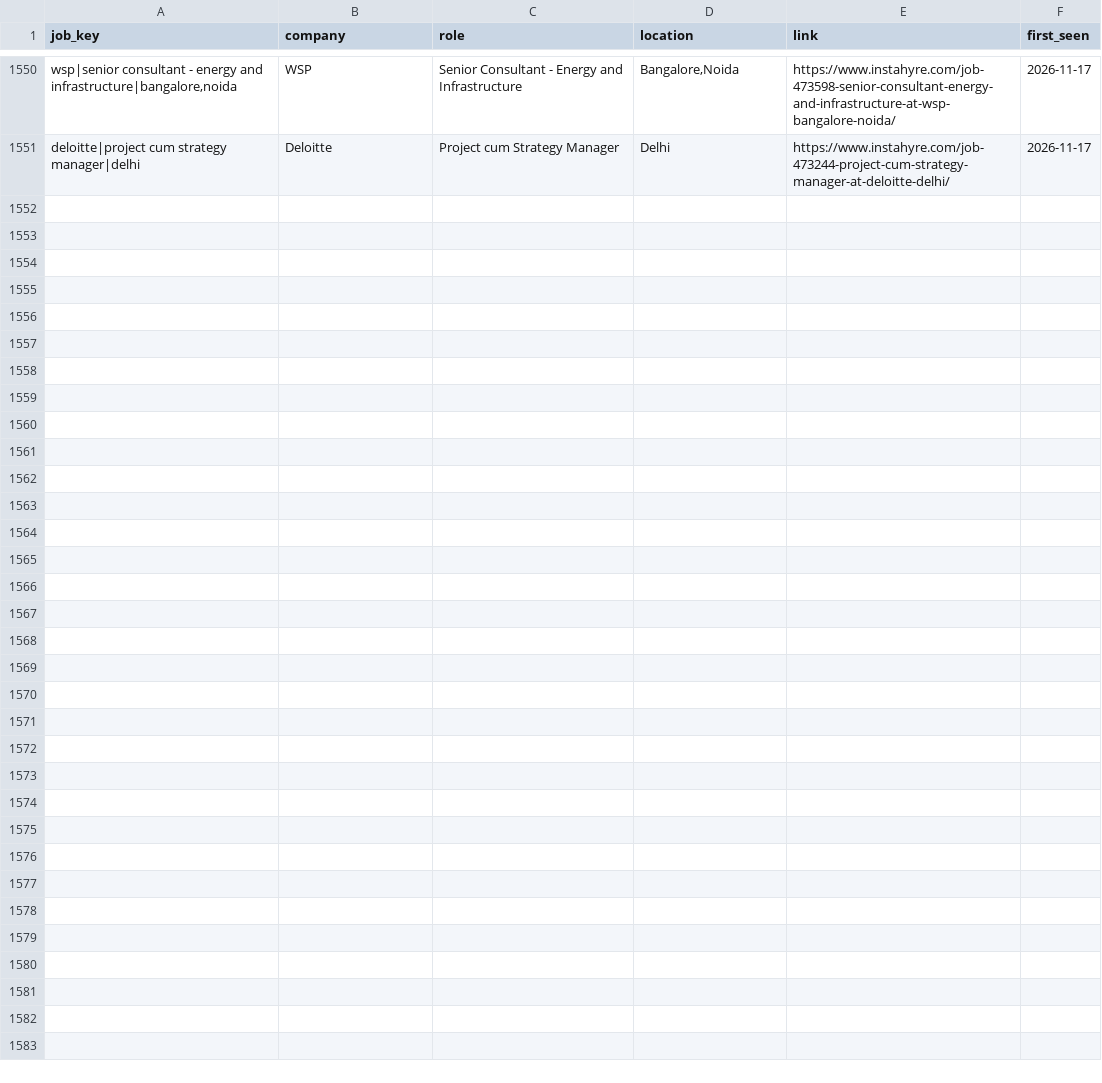
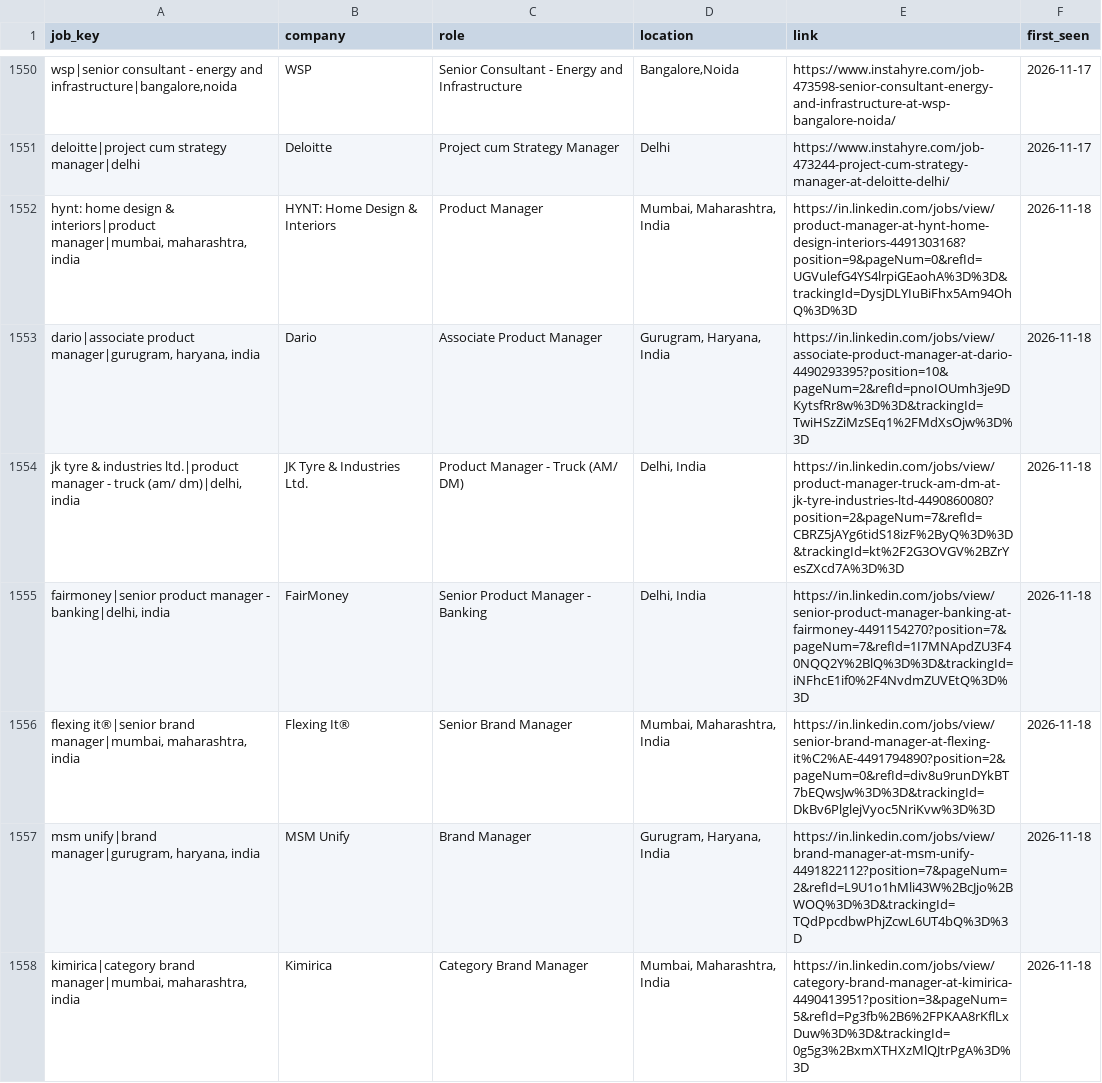
Before and after one commit to yamini1312singh/job-crawler, a CSV file: data/seen_jobs.csv, drawn as a sheet; only a part is shown, gaps mark what is left out; the diff covers the shown part only; the diff names each change by its address in the sheet, - before the commit and + after, or states it on an @@ line.

```diff
--- a/data/seen_jobs.csv
+++ b/data/seen_jobs.csv
+row 1552: hynt: home design & interiors|product manager|mumbai, maharashtra, india | HYNT: Home Design & Interiors | Product Manager | Mumbai, Maharashtra, India | https://in.linkedin.com/jobs/view/product-manager-at-hynt-home-design-interiors-4491303168?position=9&pageNum=0&refId=UGVulefG4YS4lrpiGEaohA%3D%3D&trackingId=DysjDLYIuBiFhx5Am94OhQ%3D%3D | 2026-11-18
+row 1553: dario|associate product manager|gurugram, haryana, india | Dario | Associate Product Manager | Gurugram, Haryana, India | https://in.linkedin.com/jobs/view/associate-product-manager-at-dario-4490293395?position=10&pageNum=2&refId=pnoIOUmh3je9DKytsfRr8w%3D%3D&trackingId=TwiHSzZiMzSEq1%2FMdXsOjw%3D%3D | 2026-11-18
+row 1554: jk tyre & industries ltd.|product manager - truck (am/ dm)|delhi, india | JK Tyre & Industries Ltd. | Product Manager - Truck (AM/ DM) | Delhi, India | https://in.linkedin.com/jobs/view/product-manager-truck-am-dm-at-jk-tyre-industries-ltd-4490860080?position=2&pageNum=7&refId=CBRZ5jAYg6tidS18izF%2ByQ%3D%3D&trackingId=kt%2F2G3OVGV%2BZrYesZXcd7A%3D%3D | 2026-11-18
+row 1555: fairmoney|senior product manager - banking|delhi, india | FairMoney | Senior Product Manager - Banking | Delhi, India | https://in.linkedin.com/jobs/view/senior-product-manager-banking-at-fairmoney-4491154270?position=7&pageNum=7&refId=1I7MNApdZU3F40NQQ2Y%2BlQ%3D%3D&trackingId=iNFhcE1if0%2F4NvdmZUVEtQ%3D%3D | 2026-11-18
+row 1556: flexing it®|senior brand manager|mumbai, maharashtra, india | Flexing It® | Senior Brand Manager | Mumbai, Maharashtra, India | https://in.linkedin.com/jobs/view/senior-brand-manager-at-flexing-it%C2%AE-4491794890?position=2&pageNum=0&refId=div8u9runDYkBT7bEQwsJw%3D%3D&trackingId=DkBv6PlglejVyoc5NriKvw%3D%3D | 2026-11-18
+row 1557: msm unify|brand manager|gurugram, haryana, india | MSM Unify | Brand Manager | Gurugram, Haryana, India | https://in.linkedin.com/jobs/view/brand-manager-at-msm-unify-4491822112?position=7&pageNum=2&refId=L9U1o1hMli43W%2BcJjo%2BWOQ%3D%3D&trackingId=TQdPpcdbwPhjZcwL6UT4bQ%3D%3D | 2026-11-18
+row 1558: kimirica|category brand manager|mumbai, maharashtra, india | Kimirica | Category Brand Manager | Mumbai, Maharashtra, India | https://in.linkedin.com/jobs/view/category-brand-manager-at-kimirica-4490413951?position=3&pageNum=5&refId=Pg3fb%2B6%2FPKAA8rKflLxDuw%3D%3D&trackingId=0g5g3%2BxmXTHXzMlQJtrPgA%3D%3D | 2026-11-18
```
Also changed, not shown: 7 added rows elsewhere in this file, 2 other files.
